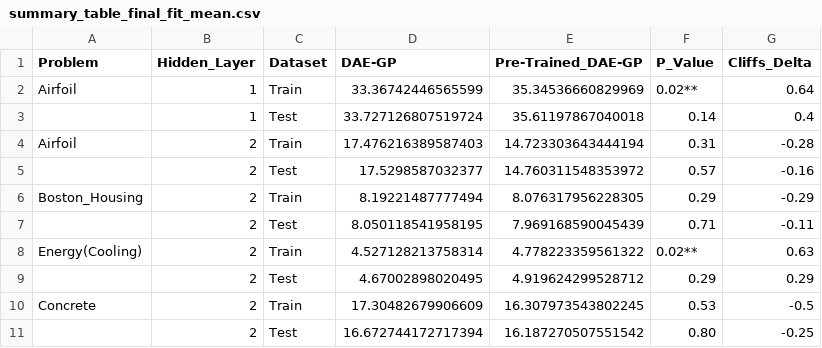
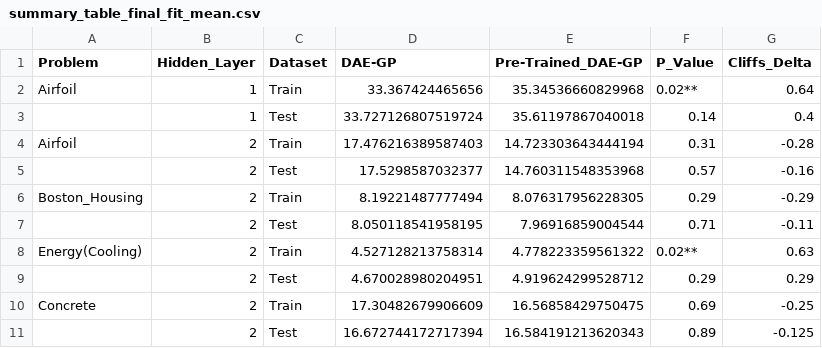
Before and after one commit to roman91DE/master_thesis, a CSV file: data/summary_table_final_fit_mean.csv, drawn as a sheet.

```diff
--- a/data/summary_table_final_fit_mean.csv
+++ b/data/summary_table_final_fit_mean.csv
@@ -1,11 +1,11 @@
 Problem,Hidden_Layer,Dataset,DAE-GP,Pre-Trained_DAE-GP,P_Value,Cliffs_Delta
-Airfoil,1,Train,33.36742446565599,35.34536660829969,0.02**,0.64
+Airfoil,1,Train,33.367424465656,35.34536660829968,0.02**,0.64
 ,1,Test,33.727126807519724,35.61197867040018,0.14,0.4
 Airfoil,2,Train,17.476216389587403,14.723303643444194,0.31,-0.28
-,2,Test,17.5298587032377,14.760311548353972,0.57,-0.16
+,2,Test,17.5298587032377,14.760311548353968,0.57,-0.16
 Boston_Housing,2,Train,8.19221487777494,8.076317956228305,0.29,-0.29
-,2,Test,8.050118541958195,7.969168590045439,0.71,-0.11
+,2,Test,8.050118541958195,7.96916859004544,0.71,-0.11
 Energy(Cooling),2,Train,4.527128213758314,4.778223359561322,0.02**,0.63
-,2,Test,4.67002898020495,4.919624299528712,0.29,0.29
-Concrete,2,Train,17.30482679906609,16.307973543802245,0.53,-0.5
-,2,Test,16.672744172717394,16.187270507551542,0.80,-0.25
+,2,Test,4.670028980204951,4.919624299528712,0.29,0.29
+Concrete,2,Train,17.30482679906609,16.56858429750475,0.69,-0.25
+,2,Test,16.672744172717394,16.584191213620343,0.89,-0.125
```
Also changed, not shown: data/summary_table_best_size_mean.csv, data/summary_table_final_fit_median.csv, 17 other files.
